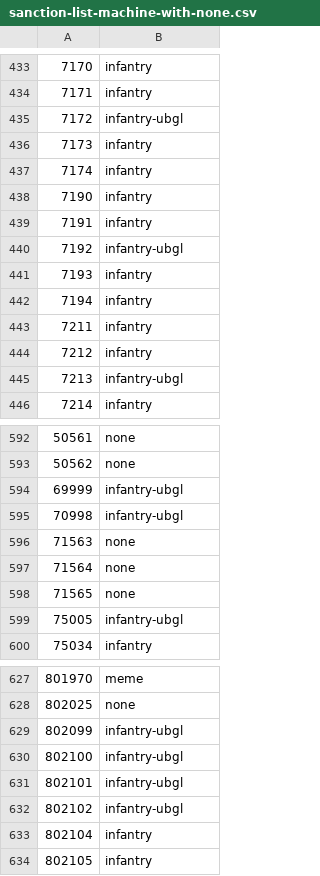
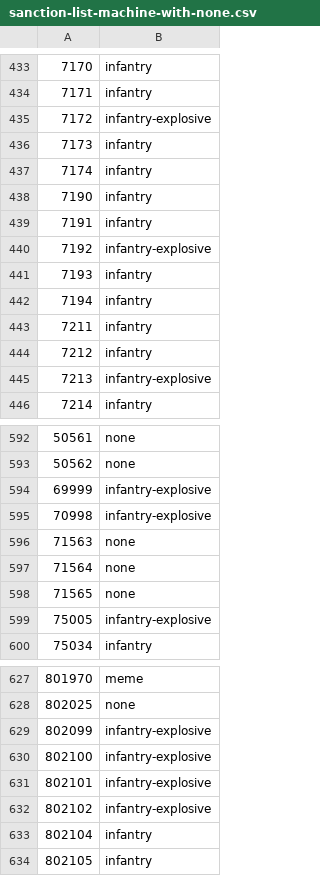
Before and after one commit to cooltrain7/Planetside-2-API-Tracker, a CSV file: Weapons/sanction-list-machine-with-none.csv, drawn as a sheet; only a part is shown, gaps mark what is left out; the diff covers the shown part only.

Commit message:
Sanctions: Ren infantry-ubgl to infantry-explosive
Signed-off-by: Fred Kilbourn <fred@fredk.com>

```diff
--- a/Weapons/sanction-list-machine-with-none.csv
+++ b/Weapons/sanction-list-machine-with-none.csv
@@ -434,3 +434,3 @@
 7171,infantry
-7172,infantry-ubgl
+7172,infantry-explosive
 7173,infantry
@@ -439,3 +439,3 @@
 7191,infantry
-7192,infantry-ubgl
+7192,infantry-explosive
 7193,infantry
@@ -444,3 +444,3 @@
 7212,infantry
-7213,infantry-ubgl
+7213,infantry-explosive
 7214,infantry
@@ -593,4 +593,4 @@
 50562,none
-69999,infantry-ubgl
-70998,infantry-ubgl
+69999,infantry-explosive
+70998,infantry-explosive
 71563,none
@@ -598,3 +598,3 @@
 71565,none
-75005,infantry-ubgl
+75005,infantry-explosive
 75034,infantry
@@ -628,6 +628,6 @@
 802025,none
-802099,infantry-ubgl
-802100,infantry-ubgl
-802101,infantry-ubgl
-802102,infantry-ubgl
+802099,infantry-explosive
+802100,infantry-explosive
+802101,infantry-explosive
+802102,infantry-explosive
 802104,infantry
```
Also changed, not shown: 19 edited cells elsewhere in this file, Weapons/sanction-list-machine.csv, Weapons/sanction-list.csv, 2 other files.
